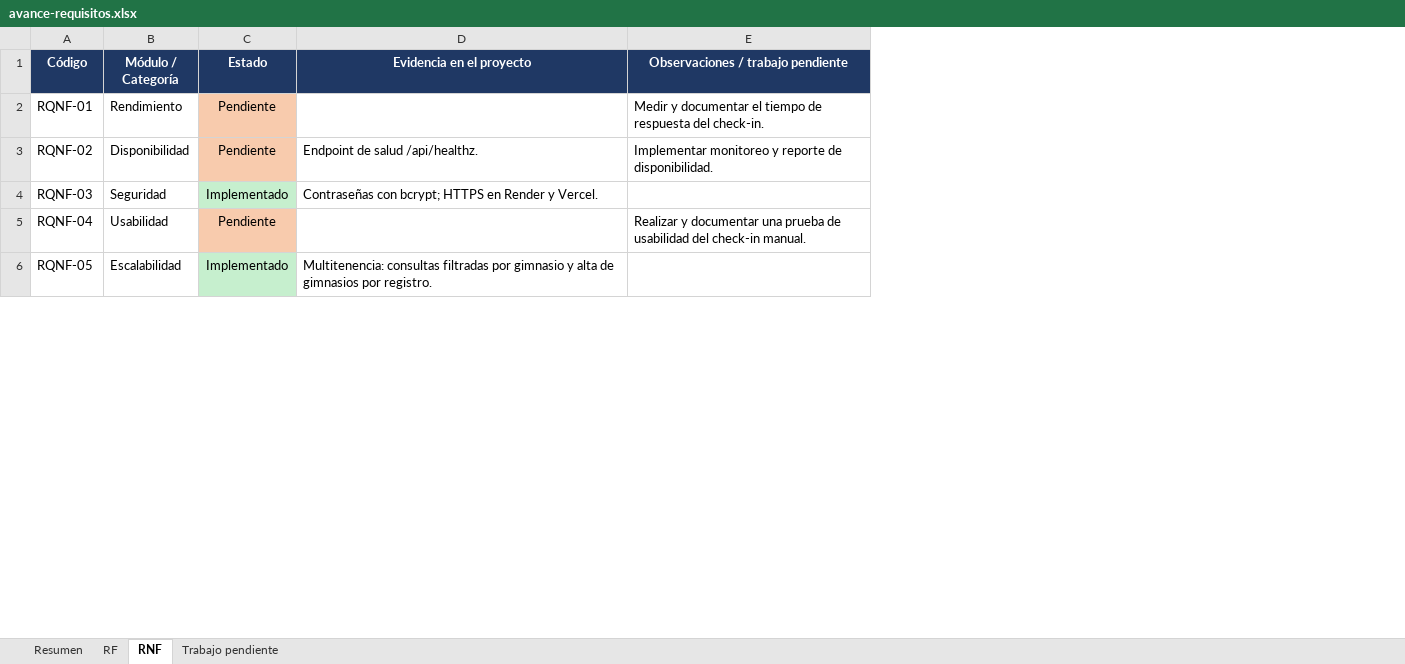
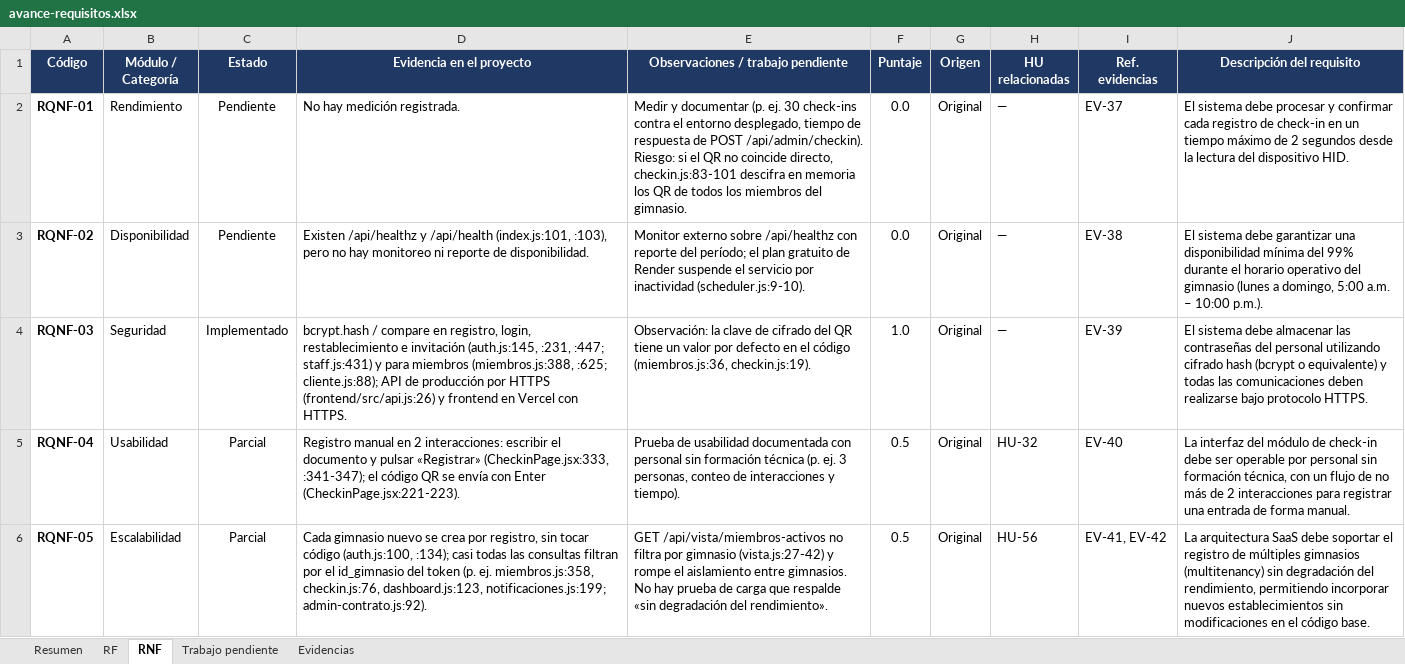
Before and after one commit to Luis140721/Proyecto_Fitloyalty, an Excel workbook: docs/avance-requisitos.xlsx, sheet RNF, drawn as a sheet; only a part is shown; values as stored, in another font and other column widths than the file's, no borders; conditional formats not drawn; the diff covers the shown part only; the diff names each change by its address in the sheet, - before the commit and + after, or states it on an @@ line.

Commit message:
docs(avance): verifica el Excel de Santiago y pasa sus cifras a formulas
Se conservan las hojas Resumen, RF, RNF y Trabajo pendiente, los dos
graficos y el estilo del Excel del PR #4. Cambios:
- RF y RNF con los estados verificados contra el codigo, evidencia
  archivo:linea y columnas Puntaje, Origen, HU y Ref. evidencias.
- Resumen: totales, porcentajes y datos de los graficos ahora son
  formulas; escala y meta editables; tabla del alcance original.
- Trabajo pendiente: lo no implementado ordenado como ruta al 80 %.
- Hoja nueva Evidencias (EV-01..53).
Resultado: RF 73,1 %, RNF 66,7 %, global 70,7 % (29/41); alcance
original 50 %. El PR #4 decia 80,5 %.

```diff
--- a/docs/avance-requisitos.xlsx (sheet RNF)
+++ b/docs/avance-requisitos.xlsx (sheet RNF)
+sheet tab: Evidencias
+column F (Puntaje), rows 2-6: 0.0 | 0.0 | 1.0 | 0.5 | 0.5
+column G (Origen), rows 2-6: all Original
+column H (HU relacionadas), rows 2-6: — | — | — | HU-32 | HU-56
+column I (Ref. evidencias), rows 2-6: EV-37 | EV-38 | EV-39 | EV-40 | EV-41, EV-42
+column J (Descripción del requisito), rows 2-6: El sistema debe procesar y confirmar cada registro de check-in en un tiempo máximo de 2 segundos desde la lectura del dispositivo HID. | El sistema debe garantizar una disponibilidad mínima del 99% durante el horario operativo del gimnasio (lunes a domingo, 5:00 a.m. – 10:00 p.m.). | El sistema debe almacenar las contraseñas del personal utilizando cifrado hash (bcrypt o equivalente) y todas las comunicaciones deben realizarse bajo protocolo HTTPS. | La interfaz del módulo de check-in debe ser operable por personal sin formación técnica, con un flujo de no más de 2 interacciones para registrar una entrada de forma manual. | La arquitectura SaaS debe soportar el registro de múltiples gimnasios (multitenancy) sin degradación del rendimiento, permitiendo incorporar nuevos establecimientos sin modificaciones en el código base.
-A2:A6 bold: off
+A2:A6 bold: on
-C2:C3 fill: #F8CBAD
+C2:C3 fill: none
-D2 (Evidencia en el proyecto): (empty)
+D2 (Evidencia en el proyecto): No hay medición registrada.
-E2: …y documentar el tiempo de respuesta del check-in.
+E2: …y documentar (p. ej. 30 check-ins contra el entorno desplegado, tiempo de respuesta de POST /api/admin/checkin). Riesgo: si el QR no coincide directo, checkin.js:83-101 descifra en memoria los QR de todos los miembros del gimnasio.
-D3 (Evidencia en el proyecto): Endpoint de salud /api/healthz.
+D3 (Evidencia en el proyecto): Existen /api/healthz y /api/health (index.js:101, :103), pero no hay monitoreo ni reporte de disponibilidad.
-E3: Implementar monitoreo y reporte de disponibilidad.
+E3: Monitor externo sobre /api/healthz con reporte del período; el plan gratuito de Render suspende el servicio por inactividad (scheduler.js:9-10).
-C4 fill: #C6EFCE
+C4 fill: none
-D4 (Evidencia en el proyecto): Contraseñas con bcrypt; HTTPS en Render y Vercel.
+D4 (Evidencia en el proyecto): bcrypt.hash / compare en registro, login, restablecimiento e invitación (auth.js:145, :231, :447; staff.js:431) y para miembros (miembros.js:388, :625; cliente.js:88); API de producción por HTTPS (frontend/src/api.js:26) y frontend en Vercel con HTTPS.
-E4: (empty)
+E4: Observación: la clave de cifrado del QR tiene un valor por defecto en el código (miembros.js:36, checkin.js:19).
-C5 (Estado): Pendiente
+C5 (Estado): Parcial
-C5 fill: #F8CBAD
+C5 fill: none
-D5 (Evidencia en el proyecto): (empty)
+D5 (Evidencia en el proyecto): Registro manual en 2 interacciones: escribir el documento y pulsar «Registrar» (CheckinPage.jsx:333, :341-347); el código QR se envía con Enter (CheckinPage.jsx:221-223).
-E5: Realizar y documentar una prueba de usabilidad del check-in manual.
+E5: Prueba de usabilidad documentada con personal sin formación técnica (p. ej. 3 personas, conteo de interacciones y tiempo).
-C6 (Estado): Implementado
+C6 (Estado): Parcial
-C6 fill: #C6EFCE
+C6 fill: none
-D6 (Evidencia en el proyecto): Multitenencia: consultas filtradas por gimnasio y alta de gimnasios por registro.
+D6 (Evidencia en el proyecto): Cada gimnasio nuevo se crea por registro, sin tocar código (auth.js:100, :134); casi todas las consultas filtran por el id_gimnasio del token (p. ej. miembros.js:358, checkin.js:76, dashboard.js:123, notificaciones.js:199; admin-contrato.js:92).
-E6: (empty)
+E6: GET /api/vista/miembros-activos no filtra por gimnasio (vista.js:27-42) y rompe el aislamiento entre gimnasios. No hay prueba de carga que respalde «sin degradación del rendimiento».
```
Also changed, not shown: 21 edited cells and cell formats elsewhere in this sheet, sheet Trabajo pendiente, sheet Resumen, sheet RF, formulas that keep their value, charts or pictures.
